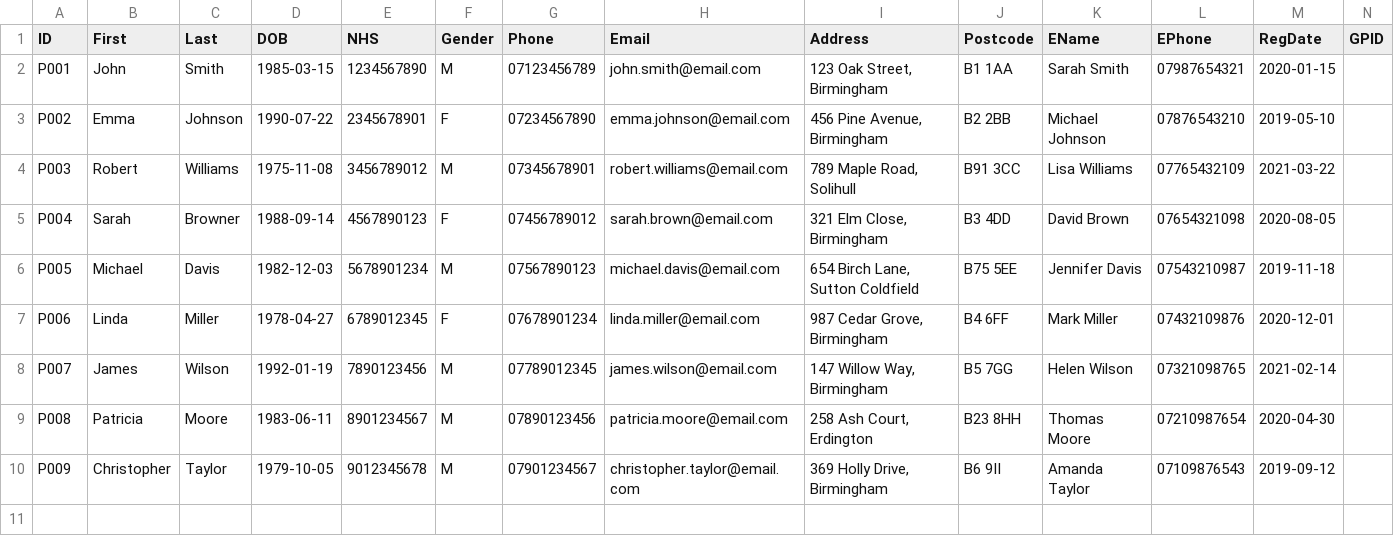
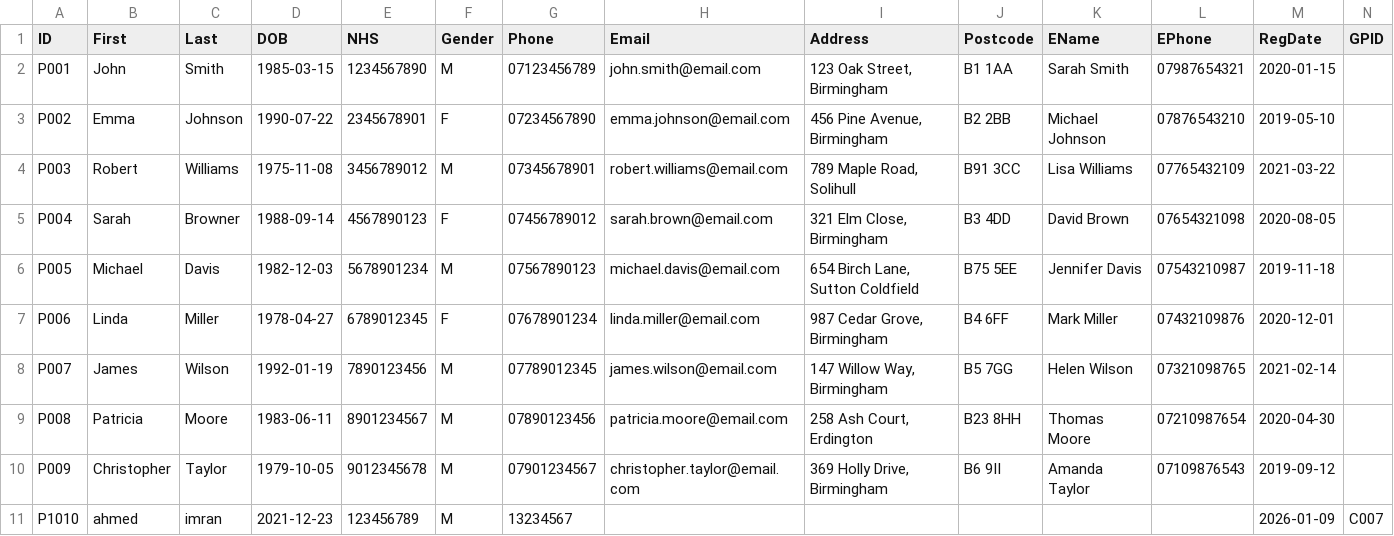
Before and after one commit to Ahmedteddev/Health-Care-Management-System-, a CSV file: build/classes/data/patients.csv, drawn as a sheet; the diff names each change by its address in the sheet, - before the commit and + after, or states it on an @@ line.

```diff
--- a/build/classes/data/patients.csv
+++ b/build/classes/data/patients.csv
+row 11: P1010 | ahmed | imran | 2021-12-23 | 123456789 | M | 13234567 |  |  |  |  |  | 2026-01-09 | C007
```
Also changed, not shown: build/classes/data/prescriptions.csv, build/classes/data/referrals.csv, 32 other files.
